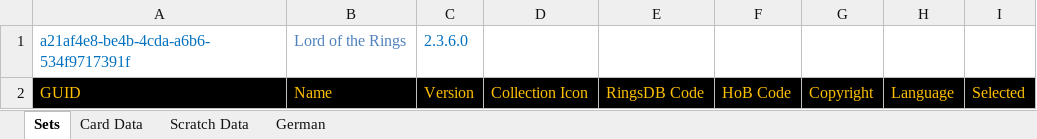
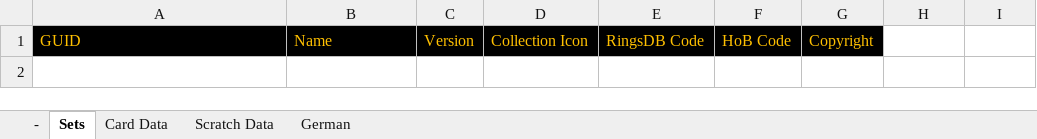
Before and after one commit to seastan/lotr-lcg-set-generator, an Excel workbook: Spreadsheet/spreadsheet.xlsx, sheet Sets, drawn as a sheet; values as stored, in another font and other column widths than the file's, no borders; removed rows and columns are numbered as before the commit, all else as after; the diff names each change by its address in the sheet, - before the commit and + after, or states it on an @@ line.

Commit message:
Remove Excel dependency completely

```diff
--- a/Spreadsheet/spreadsheet.xlsx (sheet Sets)
+++ b/Spreadsheet/spreadsheet.xlsx (sheet Sets)
+sheet tab: -
-row 1: a21af4e8-be4b-4cda-a6b6-534f9717391f | Lord of the Rings | 2.3.6.0
-H1: Language
+H1: (empty)
-H1:I1 fill: #000000
+H1:I1 fill: none
-I1: Selected
+I1: (empty)
```
Also changed, not shown: 7 other files.
